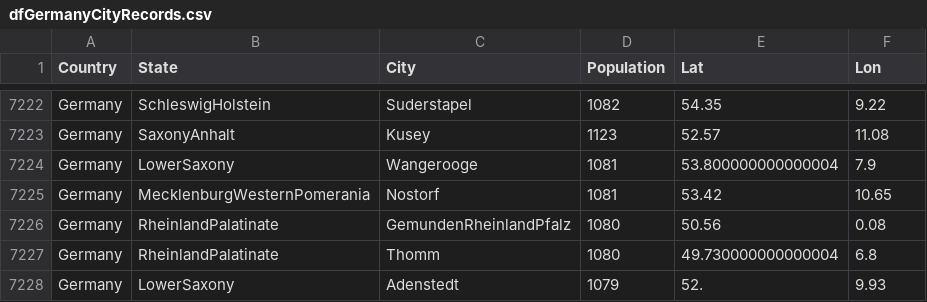
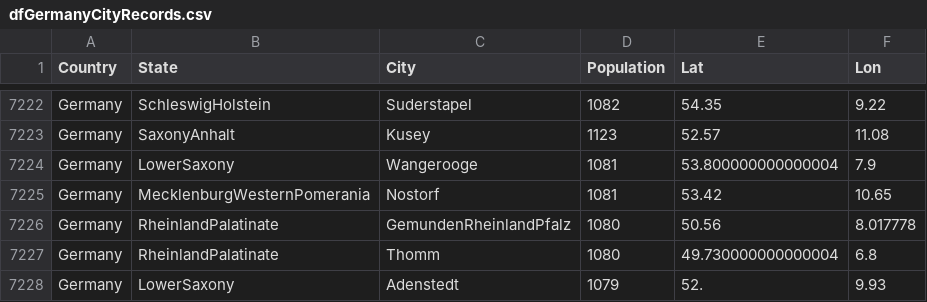
Before and after one commit to antononcube/SystemModeling, a CSV file: Data/dfGermanyCityRecords.csv, drawn as a sheet; only a part is shown, gaps mark what is left out.

Commit message:
Data record fix.

```diff
--- a/Data/dfGermanyCityRecords.csv
+++ b/Data/dfGermanyCityRecords.csv
@@ -7225,3 +7225,3 @@
 "Germany","MecklenburgWesternPomerania","Nostorf",1081,53.42,10.65
-"Germany","RheinlandPalatinate","GemundenRheinlandPfalz",1080,50.56,0.08
+"Germany","RheinlandPalatinate","GemundenRheinlandPfalz",1080,50.56,8.017778
 "Germany","RheinlandPalatinate","Thomm",1080,49.730000000000004,6.8
```
